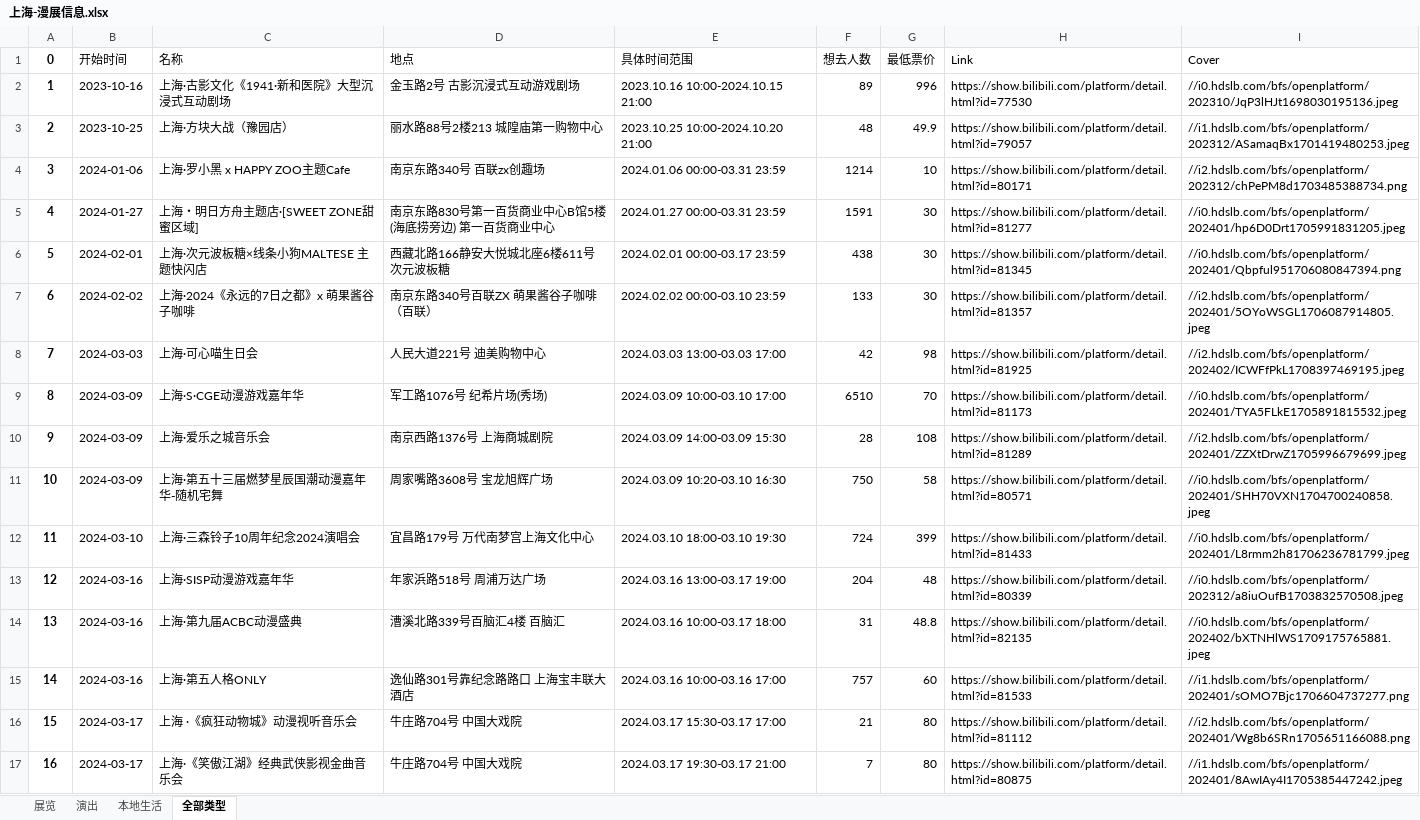
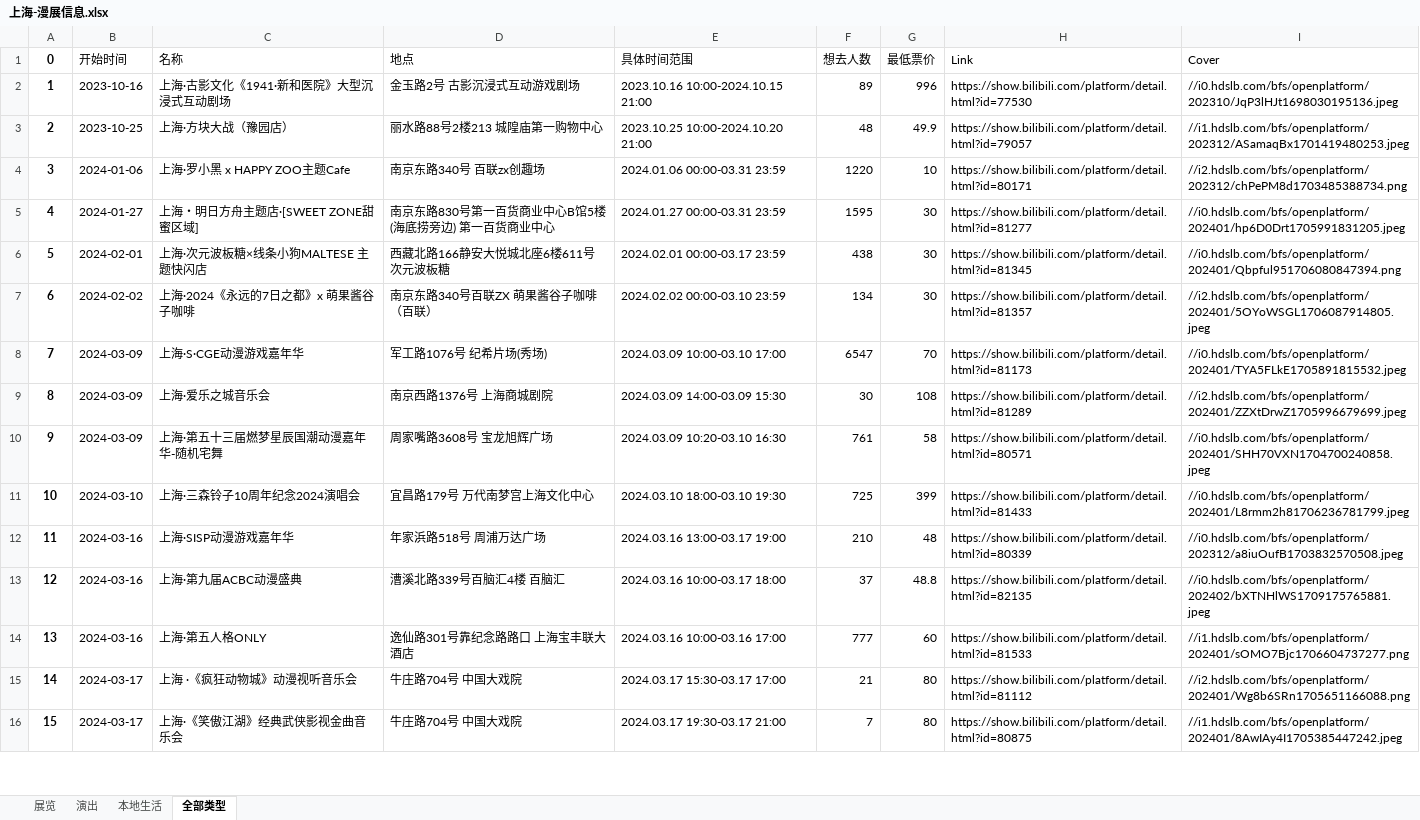
Before and after one commit to liuly0322/BilibiliAnimationExhibitionInformationCollection, an Excel workbook: 上海-漫展信息.xlsx, sheet 全部类型, drawn as a sheet; only a part is shown; values as stored, in another font and other column widths than the file's, no borders; removed rows and columns are numbered as before the commit, all else as after; the diff covers the shown part only; the diff names each change by its address in the sheet, - before the commit and + after, or states it on an @@ line.

```diff
--- a/上海-漫展信息.xlsx (sheet 全部类型)
+++ b/上海-漫展信息.xlsx (sheet 全部类型)
-F4 (想去人数): 1214
+F4 (想去人数): 1220
-F5 (想去人数): 1591
+F5 (想去人数): 1595
-F7 (想去人数): 133
+F7 (想去人数): 134
-row 8: 7 | 2024-03-03 | 上海·可心喵生日会 | 人民大道221号 迪美购物中心 | 2024.03.03 13:00-03.03 17:00 | 42 | 98 | https://show.bilibili.com/platform/detail.html?id=81925 | //i2.hdslb.com/bfs/openplatform/202402/ICWFfPkL1708397469195.jpeg
@@ column A (0) renumbered between rows 8 and 19 @@
-F8 (想去人数): 6510
+F8 (想去人数): 6547
-F9 (想去人数): 28
+F9 (想去人数): 30
-F10 (想去人数): 750
+F10 (想去人数): 761
-F11 (想去人数): 724
+F11 (想去人数): 725
-F12 (想去人数): 204
+F12 (想去人数): 210
-F13 (想去人数): 31
+F13 (想去人数): 37
-F14 (想去人数): 757
+F14 (想去人数): 777
```
Also changed, not shown: 1 added row and 26 edited cells elsewhere in this sheet, sheet 展览, sheet 本地生活, sheet 演出, 北京-漫展信息.xlsx, 合肥-漫展信息.xlsx, 15 other files.
